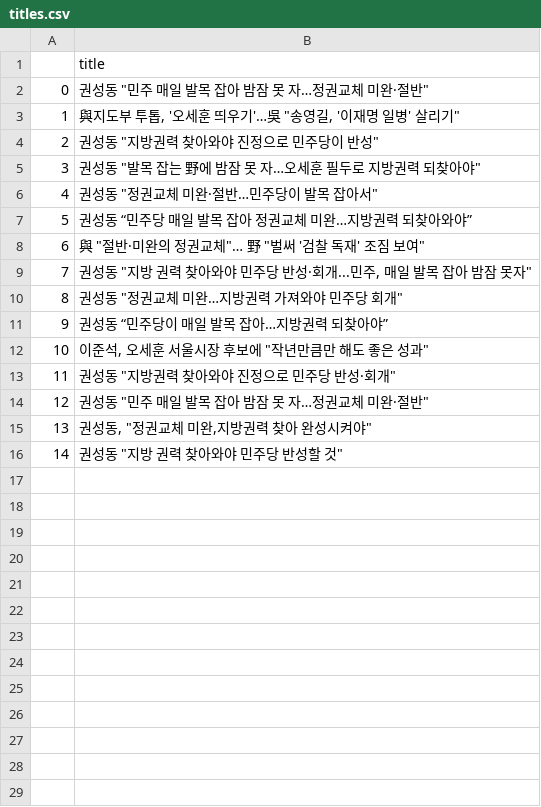
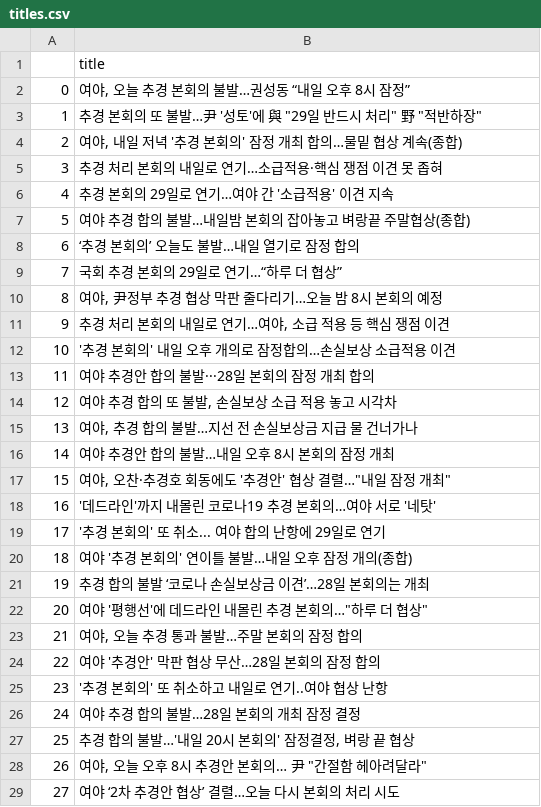
Before and after one commit to mandoohi/AIReporter, a CSV file: data/titles.csv, drawn as a sheet; only a part is shown; the diff covers the shown part only.

```diff
--- a/data/titles.csv
+++ b/data/titles.csv
@@ -1,16 +1,29 @@
 ,title
-0,"권성동 ""민주 매일 발목 잡아 밤잠 못 자…정권교체 미완·절반"""
-1,"與지도부 투톱, '오세훈 띄우기'…吳 ""송영길, '이재명 일병' 살리기"""
-2,"권성동 ""지방권력 찾아와야 진정으로 민주당이 반성"""
-3,"권성동 ""발목 잡는 野에 밤잠 못 자…오세훈 필두로 지방권력 되찾아야"""
-4,"권성동 ""정권교체 미완·절반…민주당이 발목 잡아서"""
-5,권성동 “민주당 매일 발목 잡아 정권교체 미완…지방권력 되찾아와야”
-6,"與 ""절반·미완의 정권교체""… 野 ""벌써 '검찰 독재' 조짐 보여"""
-7,"권성동 ""지방 권력 찾아와야 민주당 반성·회개...민주, 매일 발목 잡아 밤잠 못자"""
-8,"권성동 ""정권교체 미완…지방권력 가져와야 민주당 회개"""
-9,권성동 “민주당이 매일 발목 잡아…지방권력 되찾아야”
-10,"이준석, 오세훈 서울시장 후보에 ""작년만큼만 해도 좋은 성과"""
-11,"권성동 ""지방권력 찾아와야 진정으로 민주당 반성·회개"""
-12,"권성동 ""민주 매일 발목 잡아 밤잠 못 자…정권교체 미완·절반"""
-13,"권성동, ""정권교체 미완,지방권력 찾아 완성시켜야"""
-14,"권성동 ""지방 권력 찾아와야 민주당 반성할 것"""
+0,"여야, 오늘 추경 본회의 불발…권성동 “내일 오후 8시 잠정”"
+1,"추경 본회의 또 불발…尹 '성토'에 與 ""29일 반드시 처리"" 野 ""적반하장"""
+2,"여야, 내일 저녁 '추경 본회의' 잠정 개최 합의…물밑 협상 계속(종합)"
+3,추경 처리 본회의 내일로 연기…소급적용·핵심 쟁점 이견 못 좁혀
+4,추경 본회의 29일로 연기…여야 간 '소급적용' 이견 지속
+5,여야 추경 합의 불발…내일밤 본회의 잡아놓고 벼랑끝 주말협상(종합)
+6,‘추경 본회의’ 오늘도 불발…내일 열기로 잠정 합의
+7,국회 추경 본회의 29일로 연기…“하루 더 협상”
+8,"여야, 尹정부 추경 협상 막판 줄다리기…오늘 밤 8시 본회의 예정"
+9,"추경 처리 본회의 내일로 연기…여야, 소급 적용 등 핵심 쟁점 이견"
+10,'추경 본회의' 내일 오후 개의로 잠정합의…손실보상 소급적용 이견
+11,여야 추경안 합의 불발···28일 본회의 잠정 개최 합의
+12,"여야 추경 합의 또 불발, 손실보상 소급 적용 놓고 시각차"
+13,"여야, 추경 합의 불발…지선 전 손실보상금 지급 물 건너가나"
+14,여야 추경안 합의 불발…내일 오후 8시 본회의 잠정 개최
+15,"여야, 오찬·추경호 회동에도 '추경안' 협상 결렬…""내일 잠정 개최"""
+16,'데드라인'까지 내몰린 코로나19 추경 본회의…여야 서로 '네탓'
+17,'추경 본회의' 또 취소... 여야 합의 난항에 29일로 연기
+18,여야 '추경 본회의' 연이틀 불발…내일 오후 잠정 개의(종합)
+19,추경 합의 불발 ‘코로나 손실보상금 이견’…28일 본회의는 개최
+20,"여야 '평행선'에 데드라인 내몰린 추경 본회의…""하루 더 협상"""
+21,"여야, 오늘 추경 통과 불발…주말 본회의 잠정 합의"
+22,여야 '추경안' 막판 협상 무산…28일 본회의 잠정 합의
+23,'추경 본회의' 또 취소하고 내일로 연기..여야 협상 난항
+24,여야 추경 합의 불발…28일 본회의 개최 잠정 결정
+25,"추경 합의 불발…'내일 20시 본회의' 잠정결정, 벼랑 끝 협상"
+26,"여야, 오늘 오후 8시 추경안 본회의… 尹 ""간절함 헤아려달라"""
+27,여야 ‘2차 추경안 협상’ 결렬…오늘 다시 본회의 처리 시도
```
Also changed, not shown: 36 added rows elsewhere in this file, 13 other files.
